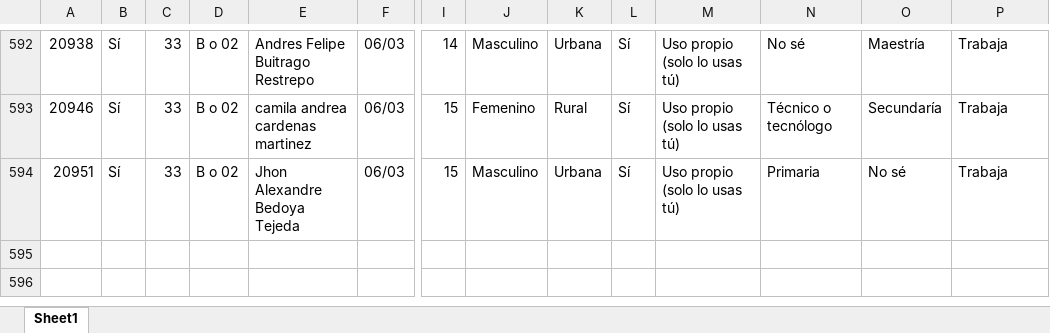
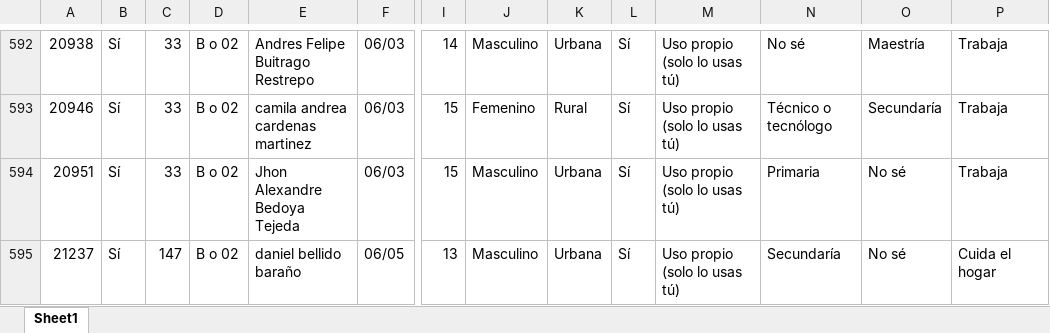
Before and after one commit to Grupo-Informatica-Educativa/CFK2022, an Excel workbook: utils/cleaners/bot/eliminados/Eliminados_estudiantes.xlsx, sheet Sheet1, drawn as a sheet; only a part is shown, gaps mark what is left out; values as stored, in another font and other column widths than the file's, no borders; rows hold the shown columns only; the diff names each change by its address in the sheet, - before the commit and + after, or states it on an @@ line.

```diff
--- a/utils/cleaners/bot/eliminados/Eliminados_estudiantes.xlsx (sheet Sheet1)
+++ b/utils/cleaners/bot/eliminados/Eliminados_estudiantes.xlsx (sheet Sheet1)
+row 595: 21237 | Sí | 147 | B o 02 | daniel bellido baraño | 06/05 | 13 | Masculino | Urbana | Sí | Uso propio (solo lo usas tú) | Secundaría | No sé | Cuida el hogar
```
Also changed, not shown: data/descargables/DirectivosCFK.xlsx, data/descargables/InstrumentosCFK.xlsx, 12 other files.
